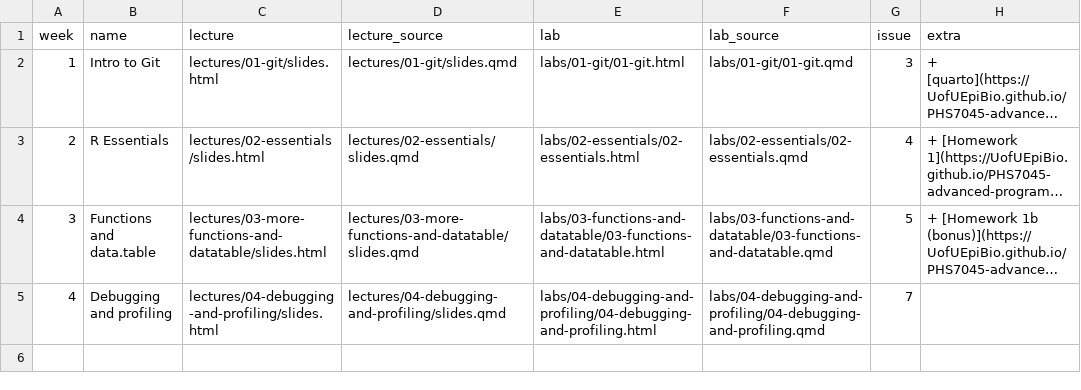
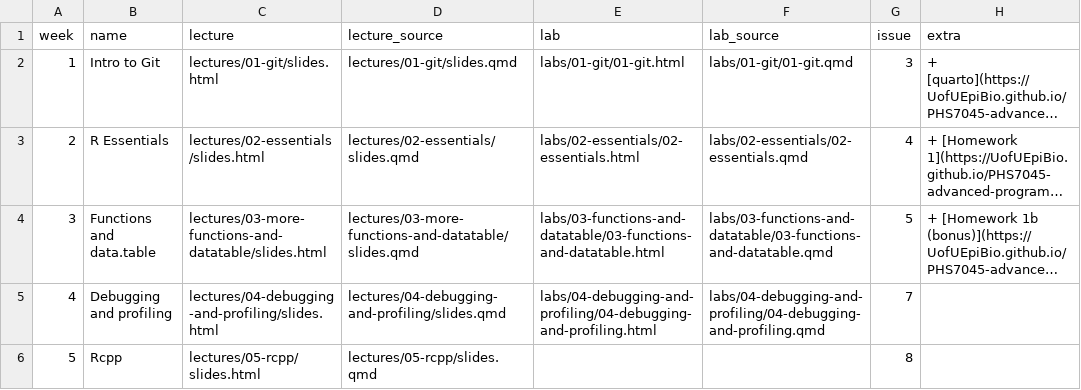
Before and after one commit to UofUEpiBio/PHS7045-advanced-programming, a CSV file: pages.csv, drawn as a sheet; long unchanged cells end in ….

Commit message:
Adding week 5 to pages (to render)

```diff
--- a/pages.csv
+++ b/pages.csv
@@ -5 +5,2 @@ week,name,lecture,lecture_source,lab,lab_source,issue,extra
 4,Debugging and profiling,lectures/04-debugging-and-profiling/slides.html,lectures/04-debugging-and-profiling/slides.qmd,labs/04-debugging-and-profiling/04-debugging-and-profiling.html,labs/04-debugging-and-profiling/04-debugging-and-profiling.qmd,7,
+5,"Rcpp","lectures/05-rcpp/slides.html","lectures/05-rcpp/slides.qmd","","",8,""
```
